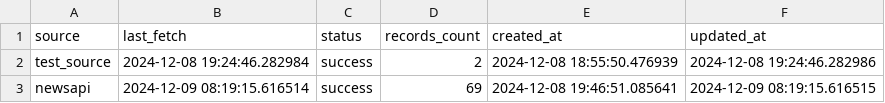
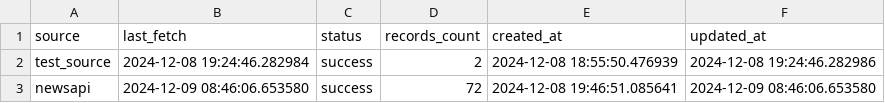
Before and after one commit to SalientPharaoh/Visualizing_crime_data, a CSV file: tableau_data/source_status.csv, drawn as a sheet.

```diff
--- a/tableau_data/source_status.csv
+++ b/tableau_data/source_status.csv
@@ -2,2 +2,2 @@ source,last_fetch,status,records_count,created_at,updated_at
 test_source,2024-12-08 19:24:46.282984,success,2,2024-12-08 18:55:50.476939,2024-12-08 19:24:46.282986
-newsapi,2024-12-09 08:19:15.616514,success,69,2024-12-08 19:46:51.085641,2024-12-09 08:19:15.616515
+newsapi,2024-12-09 08:46:06.653580,success,72,2024-12-08 19:46:51.085641,2024-12-09 08:46:06.653580
```
Also changed, not shown: 3 other files.
